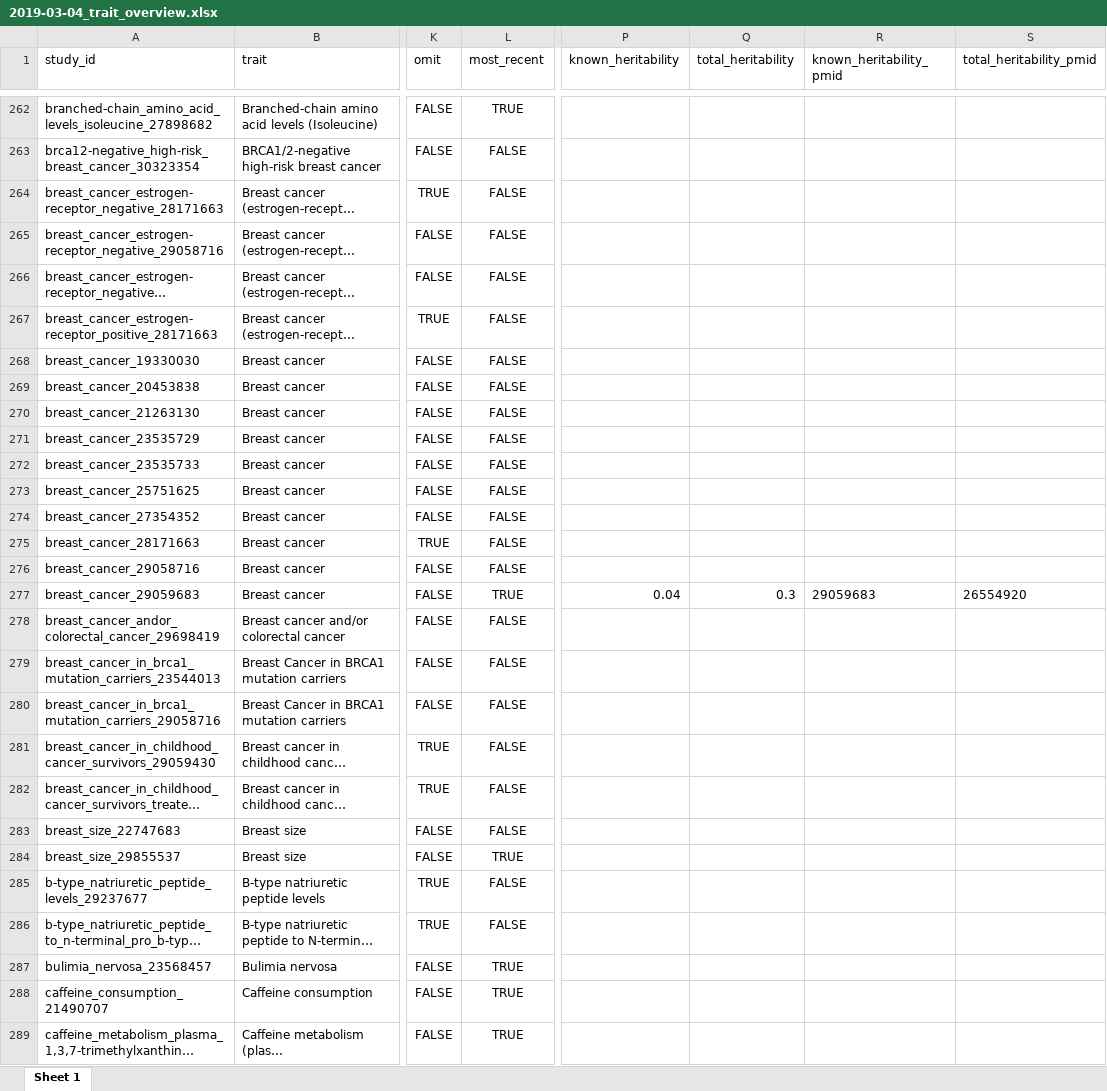
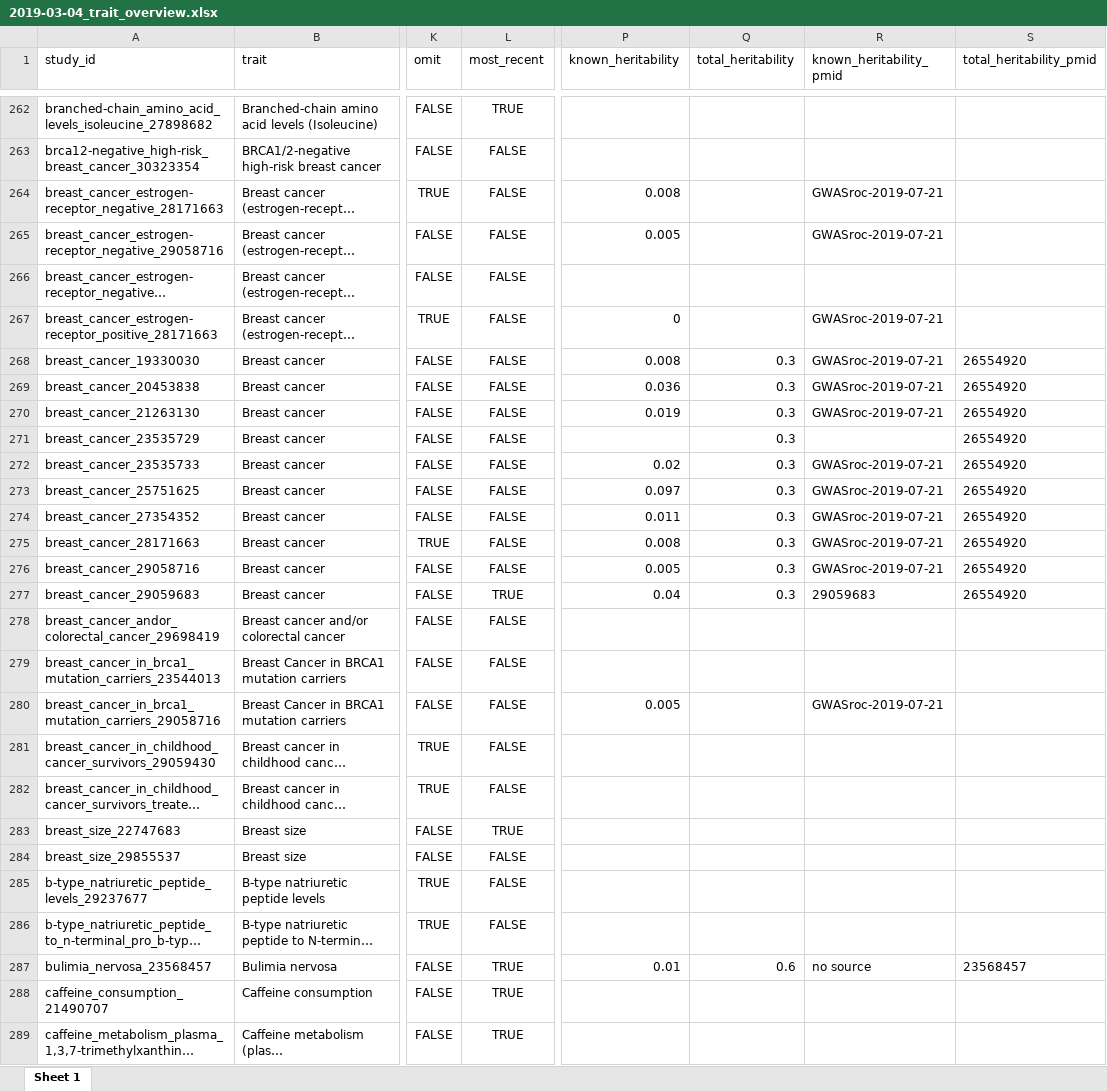
Before and after one commit to helpmetheshadowpeoplearestealingmystuff/impute-me, an Excel workbook: AllDiseases/2019-03-04_trait_overview.xlsx, sheet Sheet 1, drawn as a sheet; only a part is shown, gaps mark what is left out; long unchanged cells end in …; values as stored, in another font and other column widths than the file's, no borders; the diff covers the shown part only; the diff names each change by its address in the sheet, - before the commit and + after, or states it on an @@ line.

Commit message:
Summer update now available and tested: The focus of this update is better explanation of the existing scores. No new scores have been added, so there is no need to re-upload data. Here’s what’s new:
The plot-heritability function is now switched on by default, and twin- and snp-heritabilities have been mapped for 293 diseases and traits, up from 47. Thank you GWASroc for 92 of these! (issue #13)

The all-SNP scores have been scaled so they also are Z-scores. Before they were given on an arbitrary scale on top of a user-distribution plot. But it's much easier to explain when everything - both top-SNP and all-SNP scores - are presented as normalised Z-scores (issue #15)

A new module prsExplainer has also been introduced www.impute.me/prsExplainer - the purpose of this module is to let people play around with different input-scores in a sandbox setting and see directly how it affects outputs.

A list of media and online resources have been added to the ‘about’ page. The ISOGG health one is particularly worth a read, because it illustrates well some of the analytical challenges with personal health genomics as used today: https://isogg.org/wiki/DNA_in_health_and_disease

Other updates of more technical nature:

Bulk processing is more robust towards data with missing X-chromosomes (this took a lot of time but won’t affect users. Just means fewer pipeline breaks).

Further work with curation of trait types and latest studies (issue #29)

Include filename in the results-ready mail. This will help with multi-genome submissions.

Minor module renaming in precision medicine (it was still called GWAS calculator, a new re-named term, issue #7)

Also issue #9 and #20 are closed now, because they are essentially handled already, at least for people setting up their own servers – one can just dump new prs files in the folder prs_dir and it works.

A bug in Kandinskify yourself caused the pdf download to not follow the on-screen (correct) version, thanks Jarmo!

Update of user-distributions metrics, which is mainly of importance to users that are not of European ancestry.  They’ll now have more accurate background distributions to compare with.

Can now have data folders both as separate volumes and as symlinks. This helps with issue #27

```diff
--- a/AllDiseases/2019-03-04_trait_overview.xlsx (sheet Sheet 1)
+++ b/AllDiseases/2019-03-04_trait_overview.xlsx (sheet Sheet 1)
-P264 (known_heritability): (empty)
+P264 (known_heritability): 0.008
-R264:R265 (known_heritability_pmid): (empty)
+R264:R265 (known_heritability_pmid): GWASroc-2019-07-21
-P265 (known_heritability): (empty)
+P265 (known_heritability): 0.005
-P267 (known_heritability): (empty)
+P267 (known_heritability): 0
-R267:R270 (known_heritability_pmid): (empty)
+R267:R270 (known_heritability_pmid): GWASroc-2019-07-21
-P268 (known_heritability): (empty)
+P268 (known_heritability): 0.008
-Q268:Q276 (total_heritability): (empty)
+Q268:Q276 (total_heritability): 0.3
-S268:S276 (total_heritability_pmid): (empty)
+S268:S276 (total_heritability_pmid): 26554920
-P269 (known_heritability): (empty)
+P269 (known_heritability): 0.036
-P270 (known_heritability): (empty)
+P270 (known_heritability): 0.019
-P272 (known_heritability): (empty)
+P272 (known_heritability): 0.02
-R272:R276 (known_heritability_pmid): (empty)
+R272:R276 (known_heritability_pmid): GWASroc-2019-07-21
-P273 (known_heritability): (empty)
+P273 (known_heritability): 0.097
-P274 (known_heritability): (empty)
+P274 (known_heritability): 0.011
-P275 (known_heritability): (empty)
+P275 (known_heritability): 0.008
-P276 (known_heritability): (empty)
+P276 (known_heritability): 0.005
-P280 (known_heritability): (empty)
+P280 (known_heritability): 0.005
-R280 (known_heritability_pmid): (empty)
+R280 (known_heritability_pmid): GWASroc-2019-07-21
-L283 (most_recent): FALSE
+L283 (most_recent): TRUE
-L284 (most_recent): TRUE
+L284 (most_recent): FALSE
-P287 (known_heritability): (empty)
+P287 (known_heritability): 0.01
-Q287 (total_heritability): (empty)
+Q287 (total_heritability): 0.6
-R287 (known_heritability_pmid): (empty)
+R287 (known_heritability_pmid): no source
-S287 (total_heritability_pmid): (empty)
+S287 (total_heritability_pmid): 23568457
```
Also changed, not shown: 818 edited cells elsewhere in this sheet, diseaseNetwork/2018-09-18_link_file.xlsx, intelligence/2019-03-04_trait_overview.xlsx, 36 other files.
